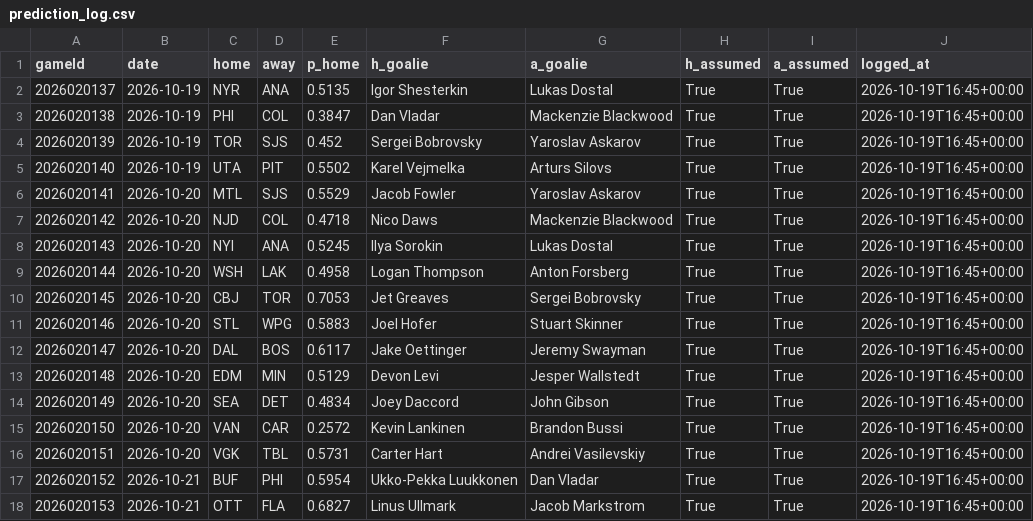
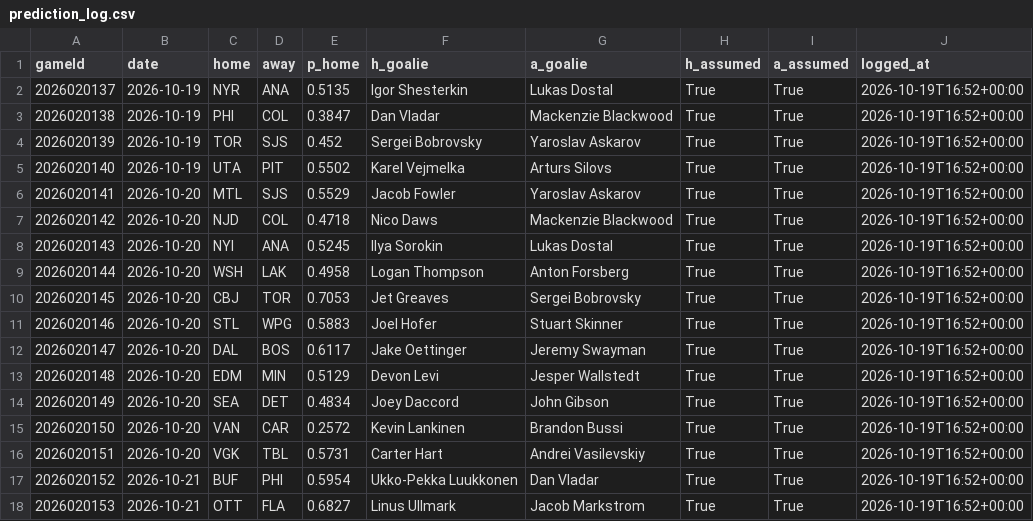
Before and after one commit to BackwardsHAT123/nhl-matchup, a CSV file: docs/data/prediction_log.csv, drawn as a sheet.

```diff
--- a/docs/data/prediction_log.csv
+++ b/docs/data/prediction_log.csv
@@ -1,18 +1,18 @@
 gameId,date,home,away,p_home,h_goalie,a_goalie,h_assumed,a_assumed,logged_at
-2026020137,2026-10-19,NYR,ANA,0.5135,Igor Shesterkin,Lukas Dostal,True,True,2026-10-19T16:45+00:00
-2026020138,2026-10-19,PHI,COL,0.3847,Dan Vladar,Mackenzie Blackwood,True,True,2026-10-19T16:45+00:00
-2026020139,2026-10-19,TOR,SJS,0.452,Sergei Bobrovsky,Yaroslav Askarov,True,True,2026-10-19T16:45+00:00
-2026020140,2026-10-19,UTA,PIT,0.5502,Karel Vejmelka,Arturs Silovs,True,True,2026-10-19T16:45+00:00
-2026020141,2026-10-20,MTL,SJS,0.5529,Jacob Fowler,Yaroslav Askarov,True,True,2026-10-19T16:45+00:00
-2026020142,2026-10-20,NJD,COL,0.4718,Nico Daws,Mackenzie Blackwood,True,True,2026-10-19T16:45+00:00
-2026020143,2026-10-20,NYI,ANA,0.5245,Ilya Sorokin,Lukas Dostal,True,True,2026-10-19T16:45+00:00
-2026020144,2026-10-20,WSH,LAK,0.4958,Logan Thompson,Anton Forsberg,True,True,2026-10-19T16:45+00:00
-2026020145,2026-10-20,CBJ,TOR,0.7053,Jet Greaves,Sergei Bobrovsky,True,True,2026-10-19T16:45+00:00
-2026020146,2026-10-20,STL,WPG,0.5883,Joel Hofer,Stuart Skinner,True,True,2026-10-19T16:45+00:00
-2026020147,2026-10-20,DAL,BOS,0.6117,Jake Oettinger,Jeremy Swayman,True,True,2026-10-19T16:45+00:00
-2026020148,2026-10-20,EDM,MIN,0.5129,Devon Levi,Jesper Wallstedt,True,True,2026-10-19T16:45+00:00
-2026020149,2026-10-20,SEA,DET,0.4834,Joey Daccord,John Gibson,True,True,2026-10-19T16:45+00:00
-2026020150,2026-10-20,VAN,CAR,0.2572,Kevin Lankinen,Brandon Bussi,True,True,2026-10-19T16:45+00:00
-2026020151,2026-10-20,VGK,TBL,0.5731,Carter Hart,Andrei Vasilevskiy,True,True,2026-10-19T16:45+00:00
-2026020152,2026-10-21,BUF,PHI,0.5954,Ukko-Pekka Luukkonen,Dan Vladar,True,True,2026-10-19T16:45+00:00
-2026020153,2026-10-21,OTT,FLA,0.6827,Linus Ullmark,Jacob Markstrom,True,True,2026-10-19T16:45+00:00
+2026020137,2026-10-19,NYR,ANA,0.5135,Igor Shesterkin,Lukas Dostal,True,True,2026-10-19T16:52+00:00
+2026020138,2026-10-19,PHI,COL,0.3847,Dan Vladar,Mackenzie Blackwood,True,True,2026-10-19T16:52+00:00
+2026020139,2026-10-19,TOR,SJS,0.452,Sergei Bobrovsky,Yaroslav Askarov,True,True,2026-10-19T16:52+00:00
+2026020140,2026-10-19,UTA,PIT,0.5502,Karel Vejmelka,Arturs Silovs,True,True,2026-10-19T16:52+00:00
+2026020141,2026-10-20,MTL,SJS,0.5529,Jacob Fowler,Yaroslav Askarov,True,True,2026-10-19T16:52+00:00
+2026020142,2026-10-20,NJD,COL,0.4718,Nico Daws,Mackenzie Blackwood,True,True,2026-10-19T16:52+00:00
+2026020143,2026-10-20,NYI,ANA,0.5245,Ilya Sorokin,Lukas Dostal,True,True,2026-10-19T16:52+00:00
+2026020144,2026-10-20,WSH,LAK,0.4958,Logan Thompson,Anton Forsberg,True,True,2026-10-19T16:52+00:00
+2026020145,2026-10-20,CBJ,TOR,0.7053,Jet Greaves,Sergei Bobrovsky,True,True,2026-10-19T16:52+00:00
+2026020146,2026-10-20,STL,WPG,0.5883,Joel Hofer,Stuart Skinner,True,True,2026-10-19T16:52+00:00
+2026020147,2026-10-20,DAL,BOS,0.6117,Jake Oettinger,Jeremy Swayman,True,True,2026-10-19T16:52+00:00
+2026020148,2026-10-20,EDM,MIN,0.5129,Devon Levi,Jesper Wallstedt,True,True,2026-10-19T16:52+00:00
+2026020149,2026-10-20,SEA,DET,0.4834,Joey Daccord,John Gibson,True,True,2026-10-19T16:52+00:00
+2026020150,2026-10-20,VAN,CAR,0.2572,Kevin Lankinen,Brandon Bussi,True,True,2026-10-19T16:52+00:00
+2026020151,2026-10-20,VGK,TBL,0.5731,Carter Hart,Andrei Vasilevskiy,True,True,2026-10-19T16:52+00:00
+2026020152,2026-10-21,BUF,PHI,0.5954,Ukko-Pekka Luukkonen,Dan Vladar,True,True,2026-10-19T16:52+00:00
+2026020153,2026-10-21,OTT,FLA,0.6827,Linus Ullmark,Jacob Markstrom,True,True,2026-10-19T16:52+00:00
```
Also changed, not shown: 2 other files.
